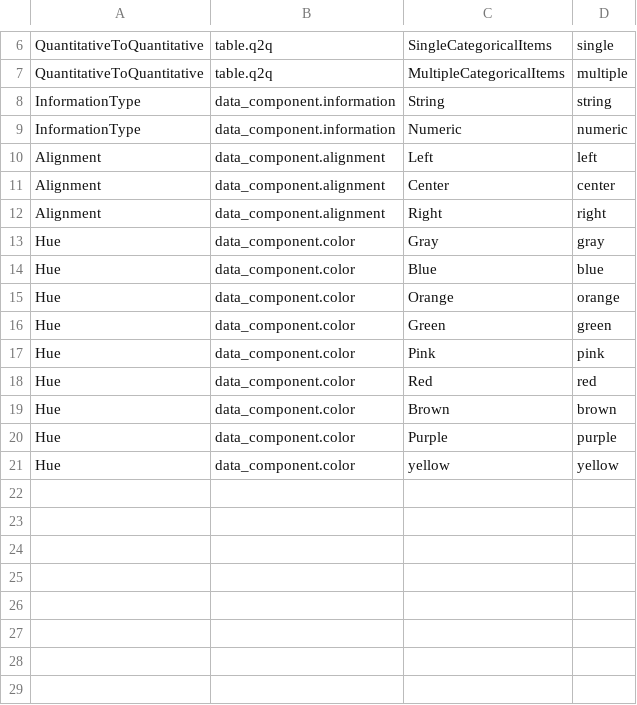
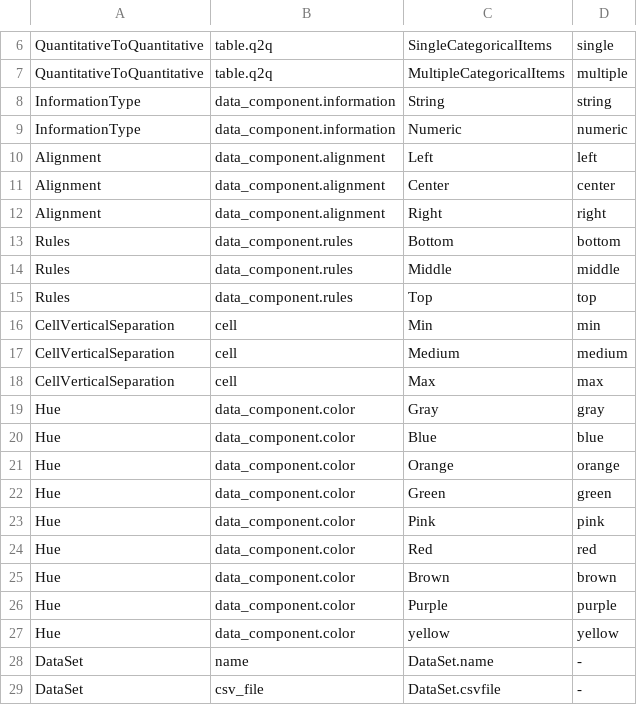
Before and after one commit to diverso-lab/spl_visualization_design, a CSV file: mapping_models/tabular.csv, drawn as a sheet; only a part is shown, gaps mark what is left out.

Commit message:
fix: Fixes template for tables (tabular)

```diff
--- a/mapping_models/tabular.csv
+++ b/mapping_models/tabular.csv
@@ -12,2 +12,8 @@ Alignment, data_component.alignment, Center, center
 Alignment, data_component.alignment, Right, right
+Rules, data_component.rules, Bottom, bottom
+Rules, data_component.rules, Middle, middle
+Rules, data_component.rules, Top, top
+CellVerticalSeparation, cell, Min, min
+CellVerticalSeparation, cell, Medium, medium
+CellVerticalSeparation, cell, Max, max
 Hue, data_component.color, Gray, gray
@@ -21 +27,3 @@ Hue, data_component.color, Purple, purple
 Hue, data_component.color, yellow, yellow
+DataSet, name, DataSet.name, -
+DataSet, csv_file, DataSet.csvfile, -
```
Also changed, not shown: 6 other files.
